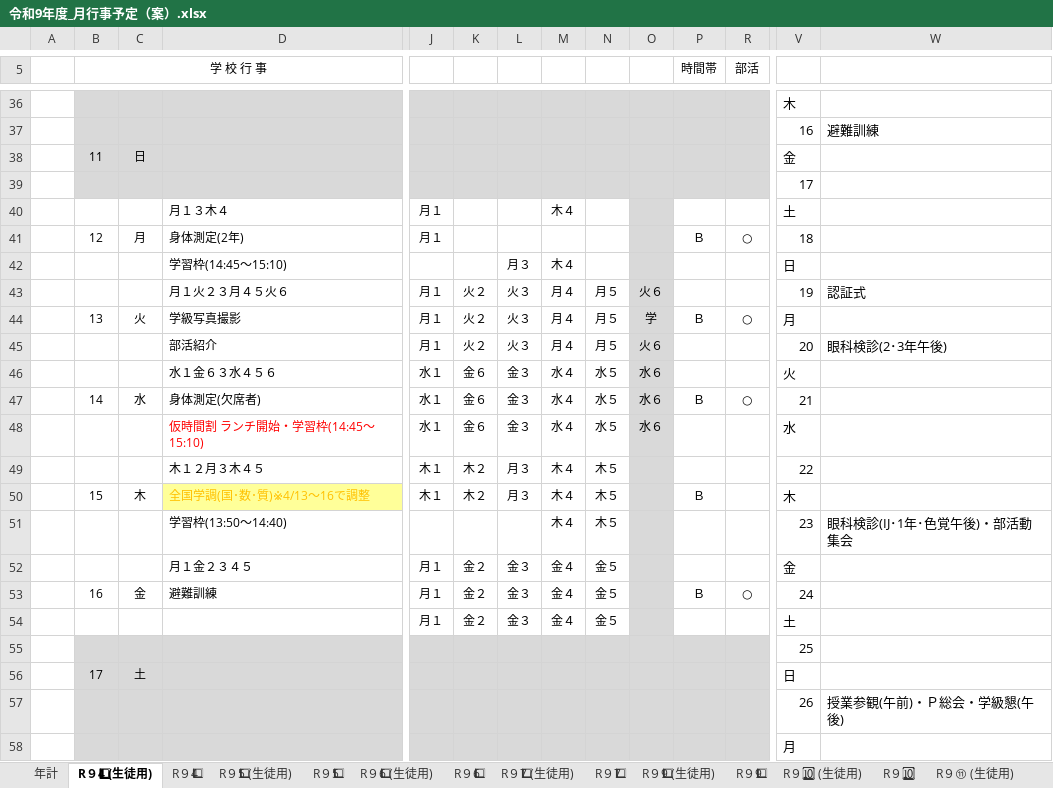
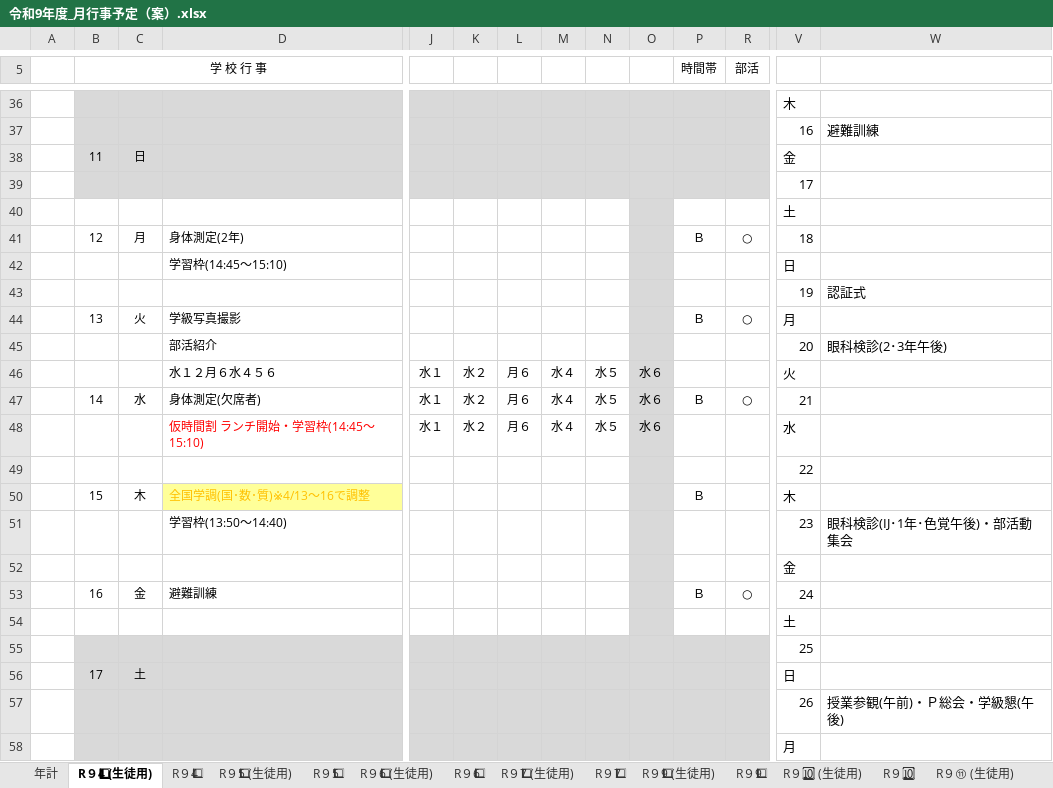
Before and after one commit to nanosa730/update, an Excel workbook: 令和9年度_月行事予定（案）.xlsx, sheet R９4⃣ (生徒用), drawn as a sheet; only a part is shown, gaps mark what is left out; values as stored, in another font and other column widths than the file's, no borders; removed rows and columns are numbered as before the commit, all else as after; rows hold the shown columns only; the diff covers the shown part only; the diff names each change by its address in the sheet, - before the commit and + after, or states it on an @@ line.

```diff
--- a/令和9年度_月行事予定（案）.xlsx (sheet R９4⃣ (生徒用))
+++ b/令和9年度_月行事予定（案）.xlsx (sheet R９4⃣ (生徒用))
-row 40:  |  |  | 月１３木４ | 月１ |  |  | 木４ |  |  |  |  | 土
+row 40:  |  |  |  |  |  |  |  |  |  |  |  | 土
-J41: 月１
+J41: (empty)
-L42: 月３
+L42: (empty)
-M42: 木４
+M42: (empty)
-row 43:  |  |  | 月１火２３月４５火６ | 月１ | 火２ | 火３ | 月４ | 月５ | 火６ |  |  | 19 | 認証式
-row 44:  | 13 | 火 | 学級写真撮影 | 月１ | 火２ | 火３ | 月４ | 月５ | 学 | Ｂ | ○ | 月
-row 45:  |  |  | 部活紹介 | 月１ | 火２ | 火３ | 月４ | 月５ | 火６ |  |  | 20 | 眼科検診(2･3年午後)
+row 43:  |  |  |  |  |  |  |  |  |  |  |  | 19 | 認証式
+row 44:  | 13 | 火 | 学級写真撮影 |  |  |  |  |  |  | Ｂ | ○ | 月
+row 45:  |  |  | 部活紹介 |  |  |  |  |  |  |  |  | 20 | 眼科検診(2･3年午後)
-D46: 水１金６３水４５６
+D46: 水１２月６水４５６
-K46:K48: 金６
+K46:K48: 水２
-L46:L48: 金３
+L46:L48: 月６
-row 49:  |  |  | 木１２月３木４５ | 木１ | 木２ | 月３ | 木４ | 木５ |  |  |  | 22
-row 50:  | 15 | 木 | 全国学調(国･数･質)※4/13〜16で調整 | 木１ | 木２ | 月３ | 木４ | 木５ |  | Ｂ |  | 木
+row 49:  |  |  |  |  |  |  |  |  |  |  |  | 22
+row 50:  | 15 | 木 | 全国学調(国･数･質)※4/13〜16で調整 |  |  |  |  |  |  | Ｂ |  | 木
-M51: 木４
+M51: (empty)
-N51: 木５
+N51: (empty)
-row 52:  |  |  | 月１金２３４５ | 月１ | 金２ | 金３ | 金４ | 金５ |  |  |  | 金
+row 52:  |  |  |  |  |  |  |  |  |  |  |  | 金
-J53: 月１
+J53: (empty)
-K53: 金２
+K53: (empty)
-L53: 金３
+L53: (empty)
-M53: 金４
+M53: (empty)
-N53: 金５
+N53: (empty)
-row 54:  |  |  |  | 月１ | 金２ | 金３ | 金４ | 金５ |  |  |  | 土
+row 54:  |  |  |  |  |  |  |  |  |  |  |  | 土
```
Also changed, not shown: 16 added rows, 16 removed rows and 49 edited cells elsewhere in this sheet, sheet R９4⃣, sheet R９🔟, sheet R９2⃣ (生徒用), sheet R９🔟 (生徒用), sheet R９2⃣, sheet R９⑫, 15 more sheets, 令和9年度_授業数カウント.xlsx, 6 other files.
